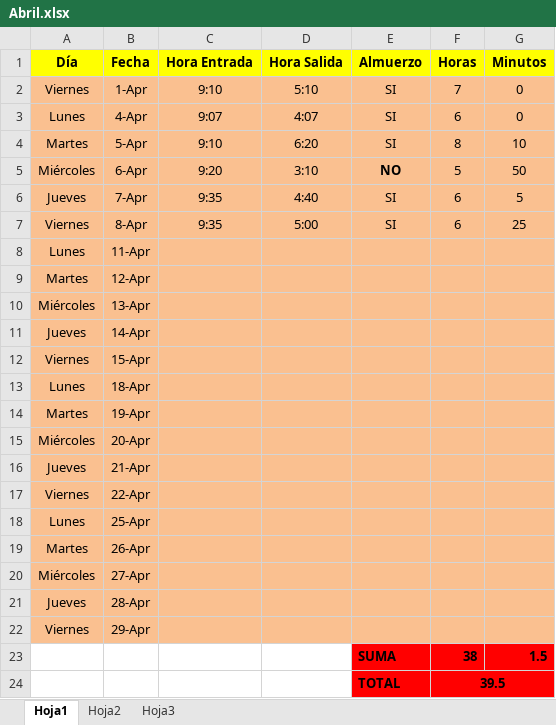
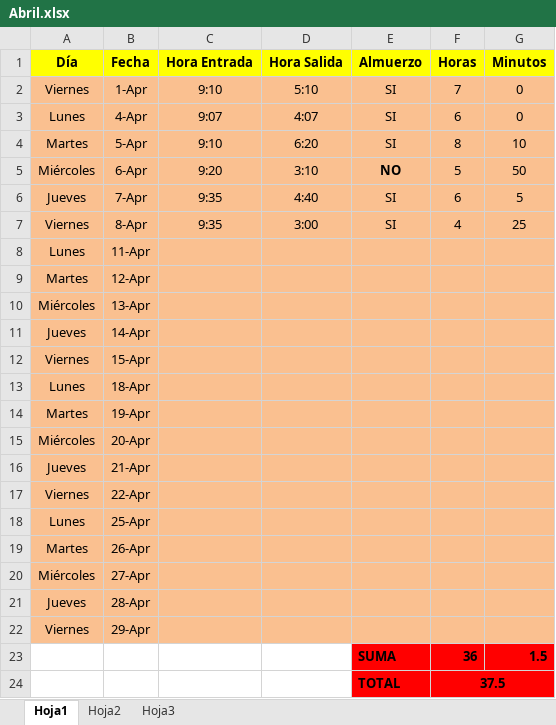
Before and after one commit to DeusDeus/tam-c, an Excel workbook: Horas/Abril.xlsx, sheet Hoja1, drawn as a sheet; values as stored, in another font and other column widths than the file's, no borders; the diff names each change by its address in the sheet, - before the commit and + after, or states it on an @@ line.

```diff
--- a/Horas/Abril.xlsx (sheet Hoja1)
+++ b/Horas/Abril.xlsx (sheet Hoja1)
-D7 (Hora Salida): 5:00
+D7 (Hora Salida): 3:00
-F7 (Horas): 6
+F7 (Horas): 4
-F23 (Horas): 38
+F23 (Horas): 36
-F24 (Horas): 39.5
+F24 (Horas): 37.5
```
